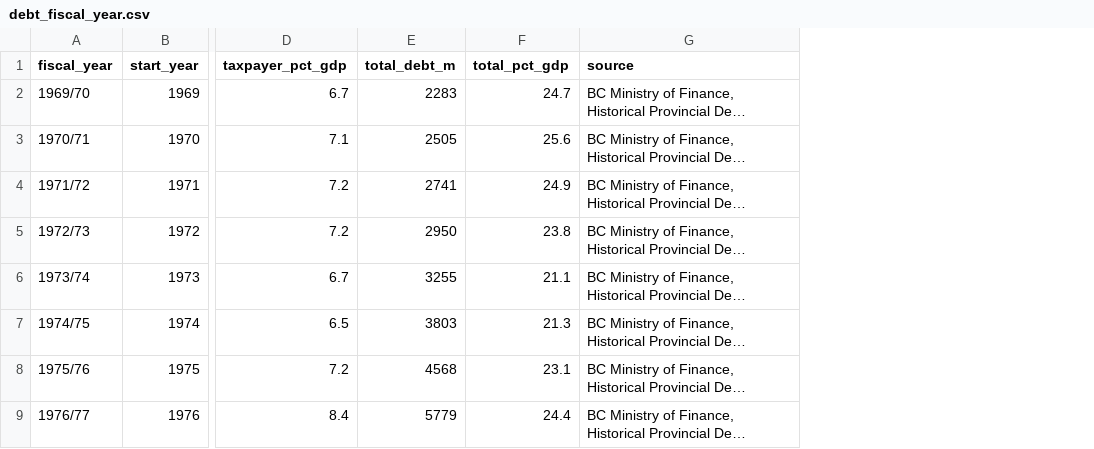
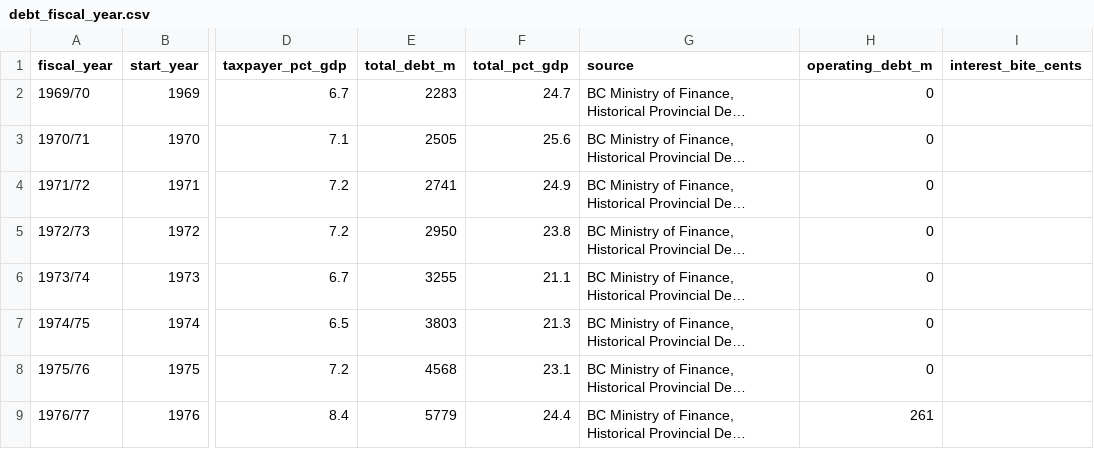
Before and after one commit to salesdatasystems/salesdatasystems, a CSV file: bc-government-comparison/data/debt_fiscal_year.csv, drawn as a sheet; only a part is shown, gaps mark what is left out; long unchanged cells end in …; the diff names each change by its address in the sheet, - before the commit and + after, or states it on an @@ line.

```diff
--- a/bc-government-comparison/data/debt_fiscal_year.csv
+++ b/bc-government-comparison/data/debt_fiscal_year.csv
+column H (operating_debt_m), rows 2-9: 0 | 0 | 0 | 0 | 0 | 0 | 0 | 261
+column I (interest_bite_cents), empty
```
Also changed, not shown: 3 other files.
